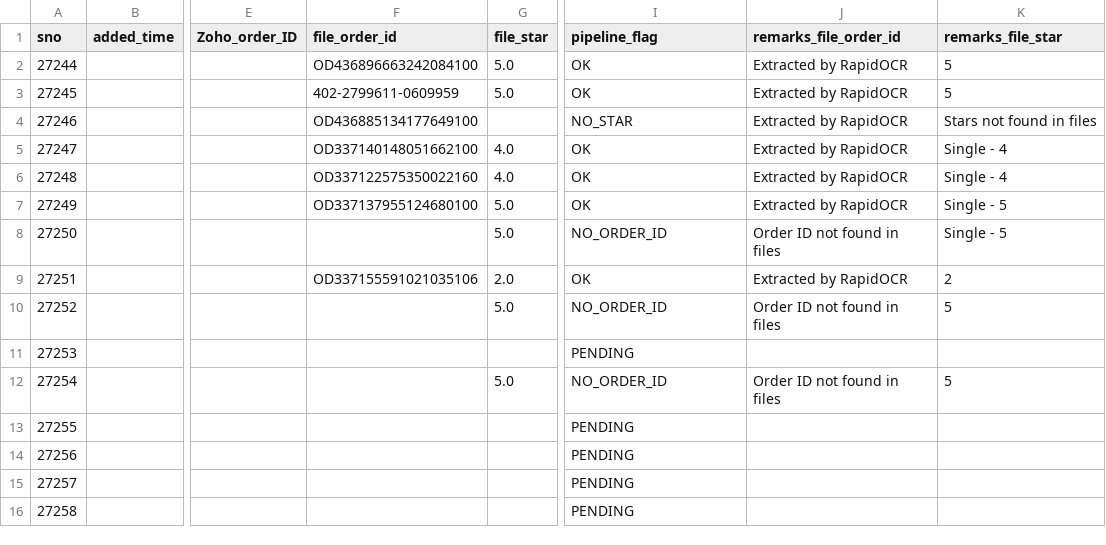
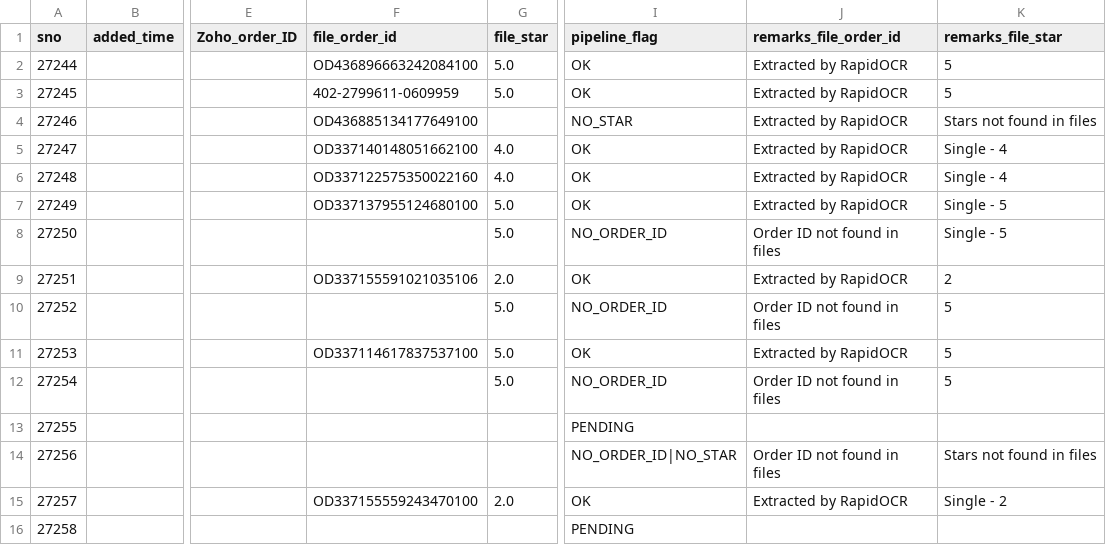
Before and after one commit to BobCantBuild/zoho-image-pipeline, a CSV file: data/zoho_latest.csv, drawn as a sheet; only a part is shown, gaps mark what is left out; the diff names each change by its address in the sheet, - before the commit and + after, or states it on an @@ line.

Commit message:
auto: update dashboard data — 15 records [2026-05-21 22:30]

```diff
--- a/data/zoho_latest.csv
+++ b/data/zoho_latest.csv
-F11 (file_order_id): (empty)
+F11 (file_order_id): OD337114617837537100
-G11 (file_star): (empty)
+G11 (file_star): 5.0
-I11 (pipeline_flag): PENDING
+I11 (pipeline_flag): OK
-J11 (remarks_file_order_id): (empty)
+J11 (remarks_file_order_id): Extracted by RapidOCR
-K11 (remarks_file_star): (empty)
+K11 (remarks_file_star): 5
-I14 (pipeline_flag): PENDING
+I14 (pipeline_flag): NO_ORDER_ID|NO_STAR
-J14 (remarks_file_order_id): (empty)
+J14 (remarks_file_order_id): Order ID not found in files
-K14 (remarks_file_star): (empty)
+K14 (remarks_file_star): Stars not found in files
-F15 (file_order_id): (empty)
+F15 (file_order_id): OD337155559243470100
-G15 (file_star): (empty)
+G15 (file_star): 2.0
-I15 (pipeline_flag): PENDING
+I15 (pipeline_flag): OK
-J15 (remarks_file_order_id): (empty)
+J15 (remarks_file_order_id): Extracted by RapidOCR
-K15 (remarks_file_star): (empty)
+K15 (remarks_file_star): Single - 2
```
